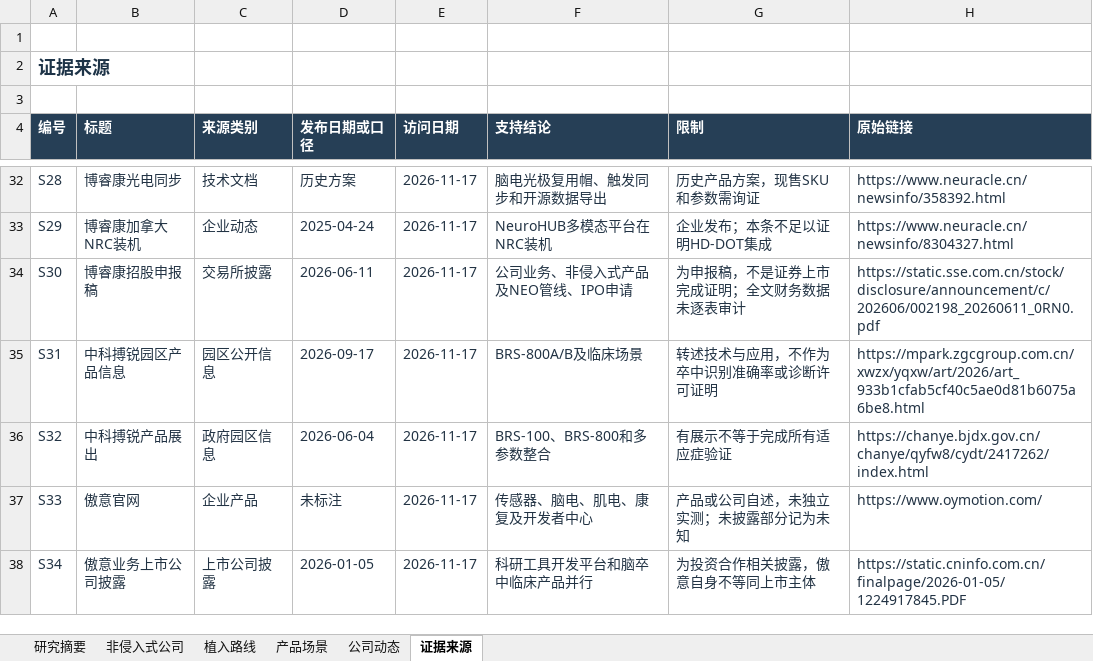
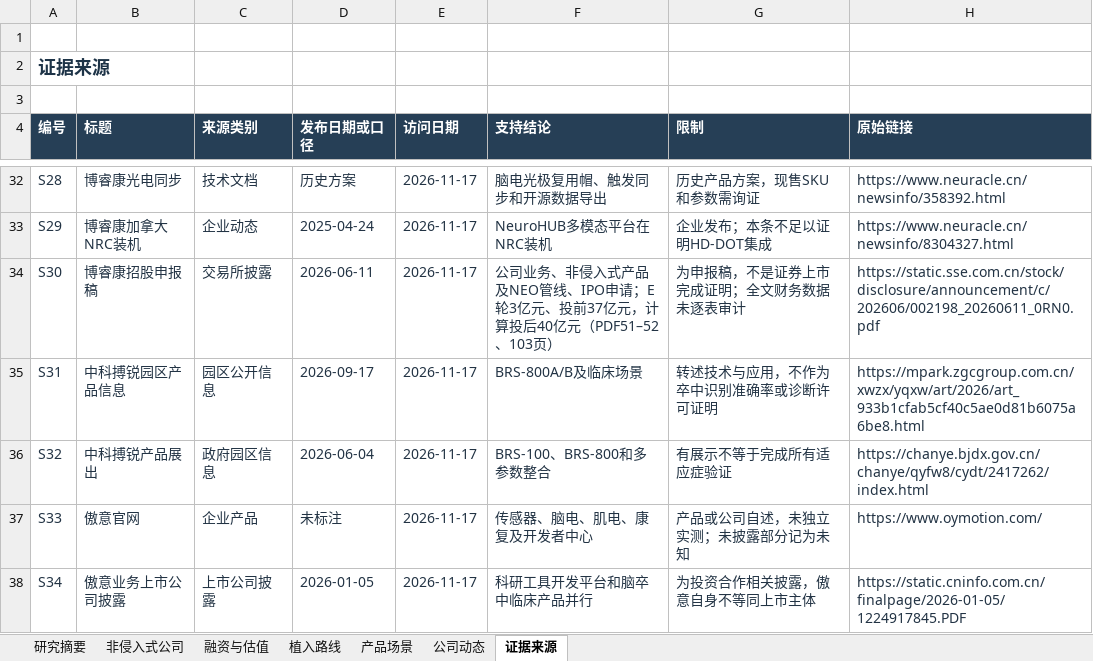
Before and after one commit to 3013038780-design/braintypec, an Excel workbook: research/platform-landscape-20261117/光电融合平台竞品与证据库_20261117.xlsx, sheet 证据来源, drawn as a sheet; only a part is shown, gaps mark what is left out; values as stored, in another font and other column widths than the file's, no borders; table styles not drawn; the diff covers the shown part only; the diff names each change by its address in the sheet, - before the commit and + after, or states it on an @@ line.

```diff
--- a/research/platform-landscape-20261117/光电融合平台竞品与证据库_20261117.xlsx (sheet 证据来源)
+++ b/research/platform-landscape-20261117/光电融合平台竞品与证据库_20261117.xlsx (sheet 证据来源)
+sheet tab: 融资与估值
-F34 (支持结论): 公司业务、非侵入式产品及NEO管线、IPO申请
+F34 (支持结论): 公司业务、非侵入式产品及NEO管线、IPO申请；E轮3亿元、投前37亿元，计算投后40亿元（PDF51–52、103页）
```
Also changed, not shown: 54 added rows elsewhere in this sheet, sheet 非侵入式公司, sheet 公司动态, sheet 植入路线, sheet 研究摘要, 13 other files.
